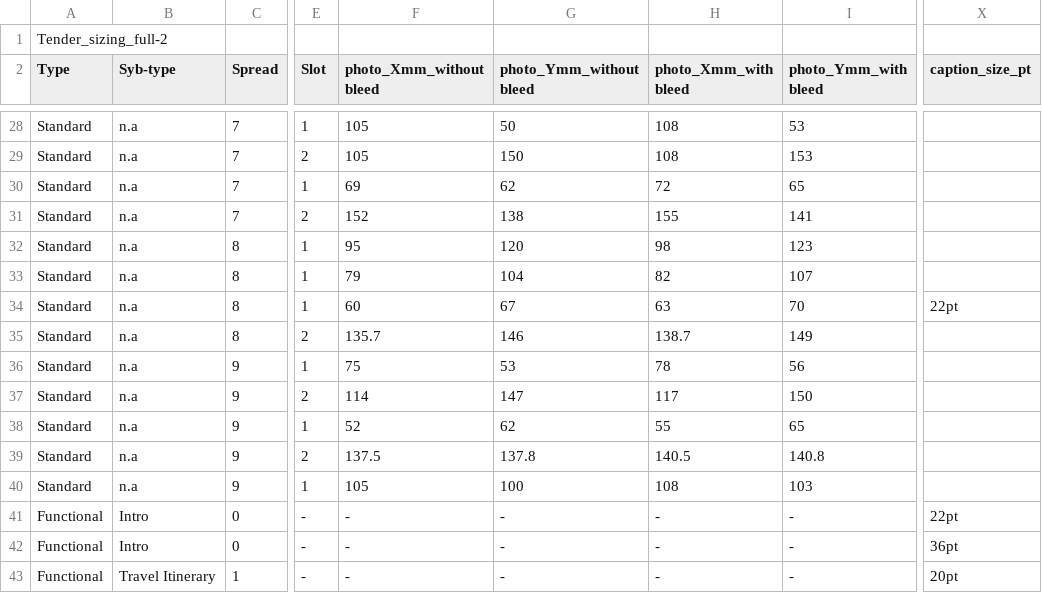
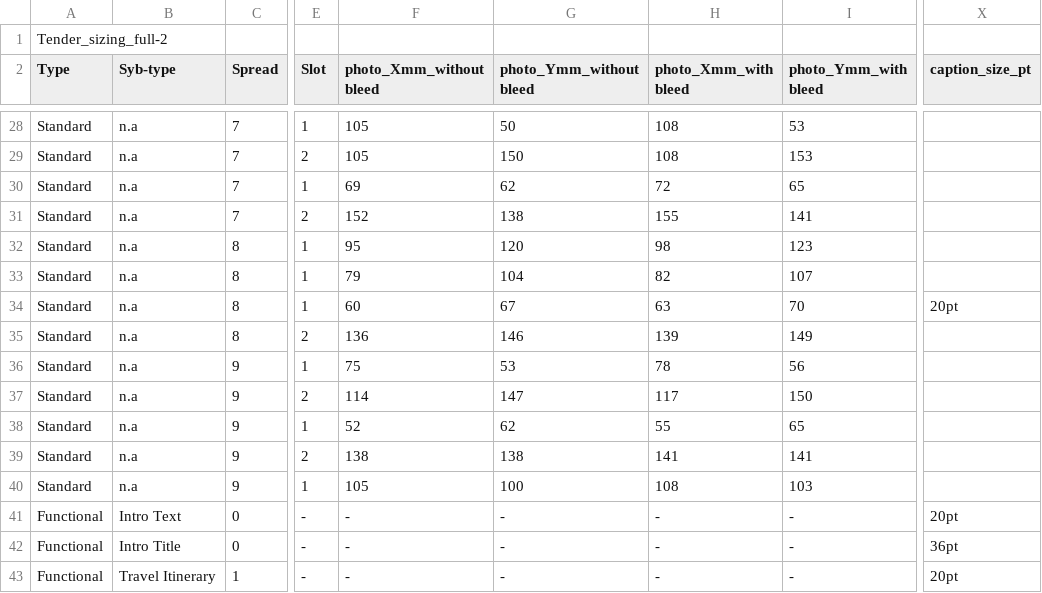
Before and after one commit to aevia-design/aevia-test, a CSV file: assets/Template_Joyride/Joyride_sizing_full.csv, drawn as a sheet; only a part is shown, gaps mark what is left out; the diff covers the shown part only; the diff names each change by its address in the sheet, - before the commit and + after, or states it on an @@ line.

```diff
--- a/assets/Template_Joyride/Joyride_sizing_full.csv
+++ b/assets/Template_Joyride/Joyride_sizing_full.csv
-X34 (caption_size_pt): 22pt
+X34 (caption_size_pt): 20pt
-F35 (photo_Xmm_without bleed): 135.7
+F35 (photo_Xmm_without bleed): 136
-H35 (photo_Xmm_with bleed): 138.7
+H35 (photo_Xmm_with bleed): 139
-F39 (photo_Xmm_without bleed): 137.5
+F39 (photo_Xmm_without bleed): 138
-G39 (photo_Ymm_without bleed): 137.8
+G39 (photo_Ymm_without bleed): 138
-H39 (photo_Xmm_with bleed): 140.5
+H39 (photo_Xmm_with bleed): 141
-I39 (photo_Ymm_with bleed): 140.8
+I39 (photo_Ymm_with bleed): 141
-B41 (Syb-type): Intro
+B41 (Syb-type): Intro Text
-X41 (caption_size_pt): 22pt
+X41 (caption_size_pt): 20pt
-B42 (Syb-type): Intro
+B42 (Syb-type): Intro Title
```
Also changed, not shown: 21 edited cells elsewhere in this file, 8 other files.
